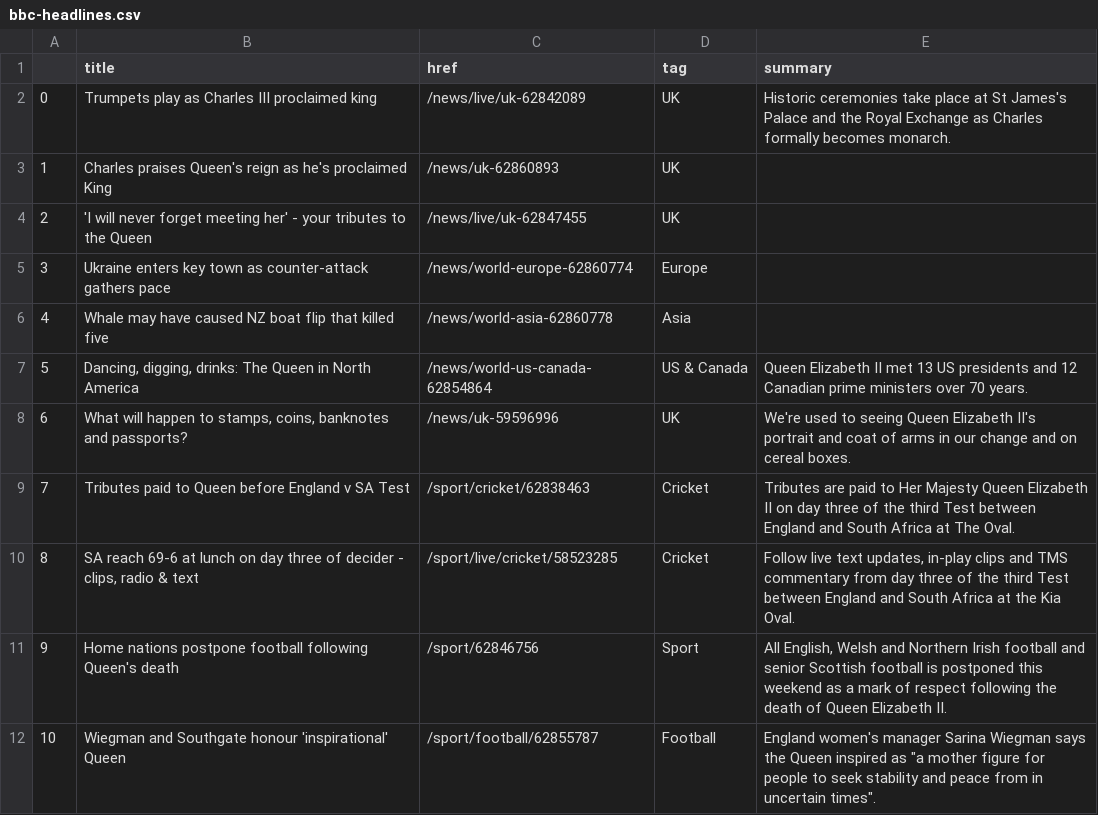
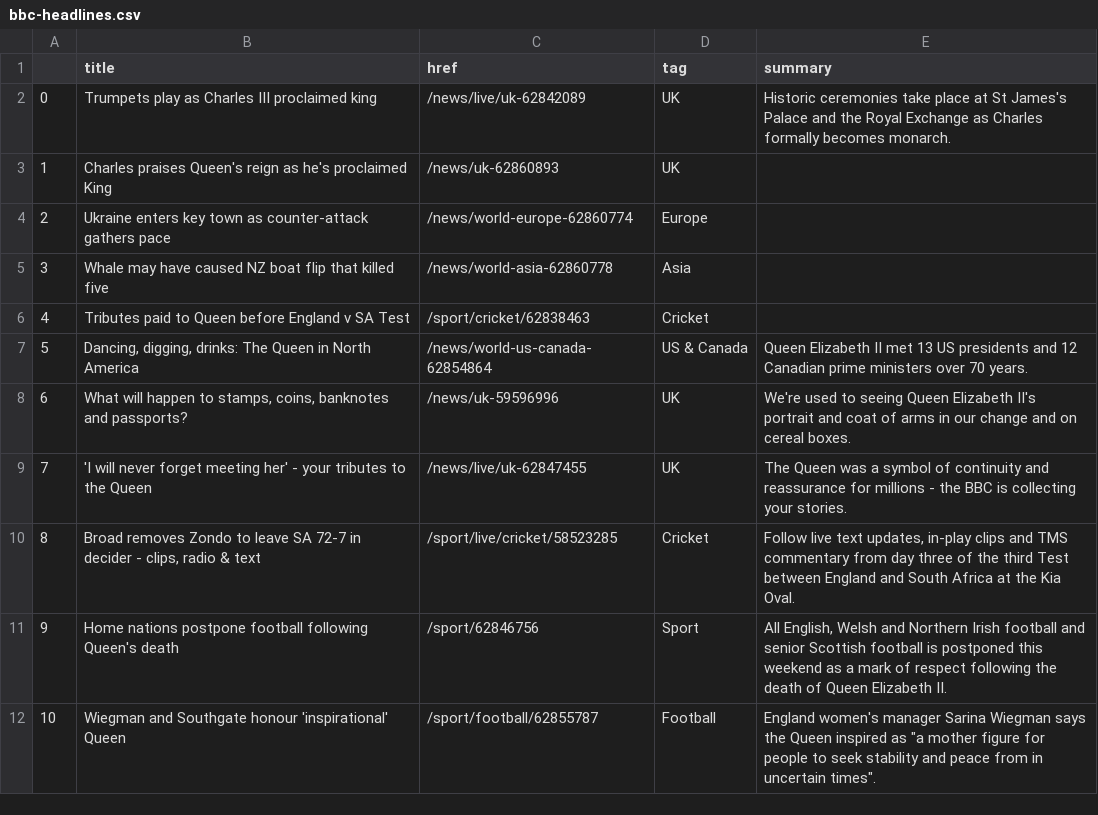
Before and after one commit to tunabellybella/Scraper, a CSV file: bbc-headlines.csv, drawn as a sheet; only a part is shown; removed rows and columns are numbered as before the commit, all else as after; the diff names each change by its address in the sheet, - before the commit and + after, or states it on an @@ line.

```diff
--- a/bbc-headlines.csv
+++ b/bbc-headlines.csv
-row 4: 2 | 'I will never forget meeting her' - your tributes to the Queen | /news/live/uk-62847455 | UK
@@ column A renumbered between rows 4 and 5 @@
+row 6: 4 | Tributes paid to Queen before England v SA Test | /sport/cricket/62838463 | Cricket
-row 9: 7 | Tributes paid to Queen before England v SA Test | /sport/cricket/62838463 | Cricket | Tributes are paid to Her Majesty Queen Elizabeth II on day three of the third Test between England and South Africa at The Oval.
+row 9: 7 | 'I will never forget meeting her' - your tributes to the Queen | /news/live/uk-62847455 | UK | The Queen was a symbol of continuity and reassurance for millions - the BBC is collecting your stories.
-B10 (title): SA reach 69-6 at lunch on day three of decider -…
+B10 (title): Broad removes Zondo to leave SA 72-7 in decider -…
```
